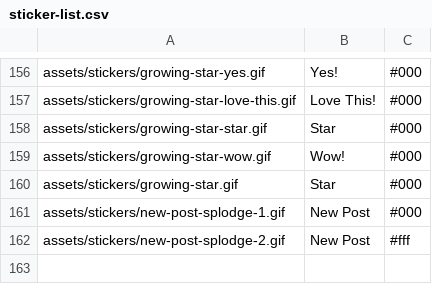
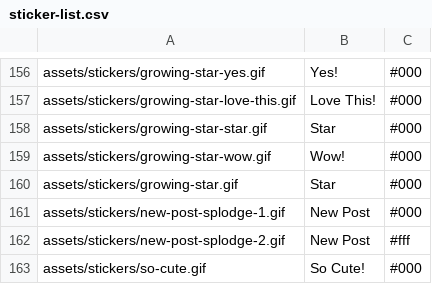
Before and after one commit to Motivesoft/condaluna, a CSV file: assets/scripts/sticker-list.csv, drawn as a sheet; only a part is shown, gaps mark what is left out; the diff names each change by its address in the sheet, - before the commit and + after, or states it on an @@ line.

Commit message:
Added So Cute sticker

```diff
--- a/assets/scripts/sticker-list.csv
+++ b/assets/scripts/sticker-list.csv
+row 163: assets/stickers/so-cute.gif | So Cute! | #000
```
Also changed, not shown: 3 other files.
